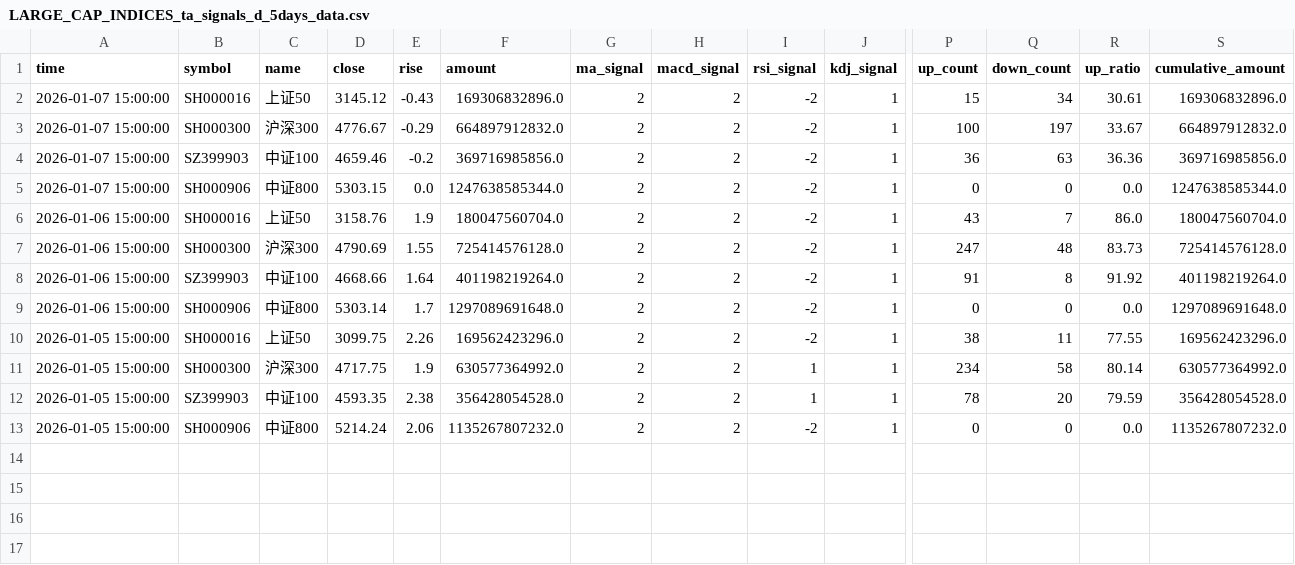
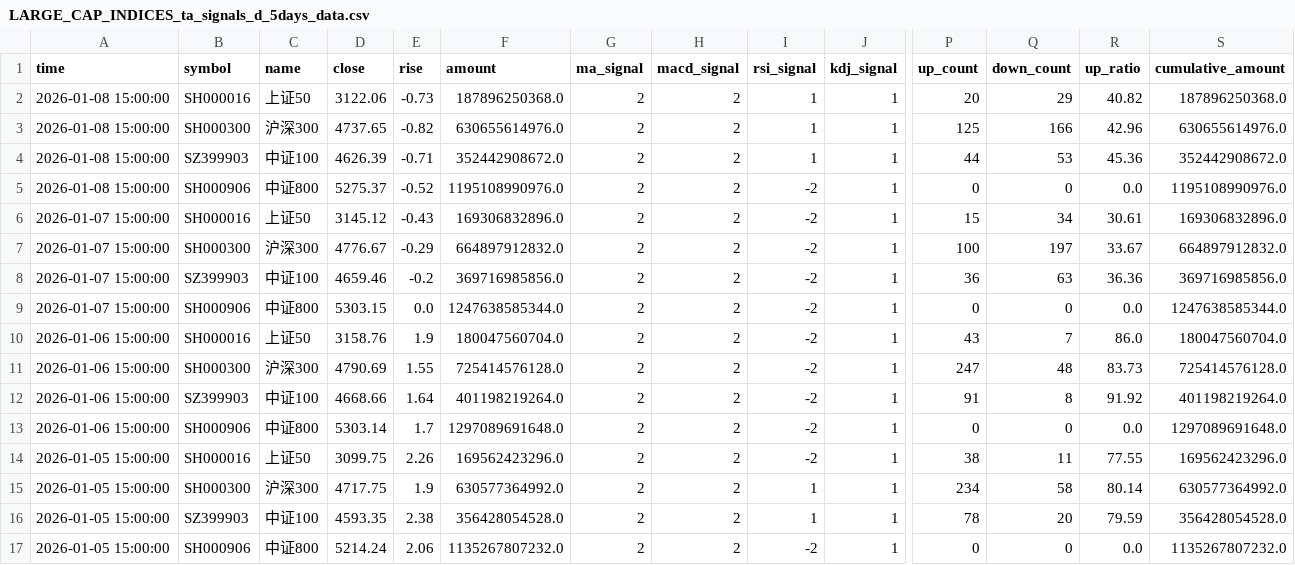
Before and after one commit to siderdata/tss_ai_stock, a CSV file: data/LARGE_CAP_INDICES_ta_signals_d_5days_data.csv, drawn as a sheet; only a part is shown, gaps mark what is left out; rows hold the shown columns only; the diff names each change by its address in the sheet, - before the commit and + after, or states it on an @@ line.

```diff
--- a/data/LARGE_CAP_INDICES_ta_signals_d_5days_data.csv
+++ b/data/LARGE_CAP_INDICES_ta_signals_d_5days_data.csv
+row 2: 2026-01-08 15:00:00 | SH000016 | 上证50 | 3122.06 | -0.73 | 187896250368.0 | 2 | 2 | 1 | 1 | 20 | 29 | 40.82 | 187896250368.0
+row 3: 2026-01-08 15:00:00 | SH000300 | 沪深300 | 4737.65 | -0.82 | 630655614976.0 | 2 | 2 | 1 | 1 | 125 | 166 | 42.96 | 630655614976.0
+row 4: 2026-01-08 15:00:00 | SZ399903 | 中证100 | 4626.39 | -0.71 | 352442908672.0 | 2 | 2 | 1 | 1 | 44 | 53 | 45.36 | 352442908672.0
+row 5: 2026-01-08 15:00:00 | SH000906 | 中证800 | 5275.37 | -0.52 | 1195108990976.0 | 2 | 2 | -2 | 1 | 0 | 0 | 0.0 | 1195108990976.0
```
Also changed, not shown: data/CORE_INDICES_ta_signals_d_5days_data.csv, data/LARGE_CAP_INDICES_ta_signals_30min_ta_signals_30min_2days_data.csv, 19 other files.
